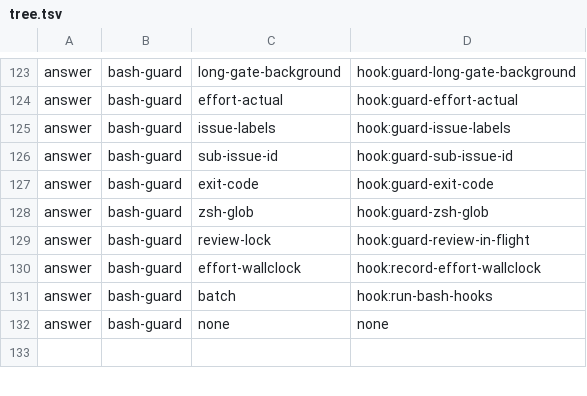
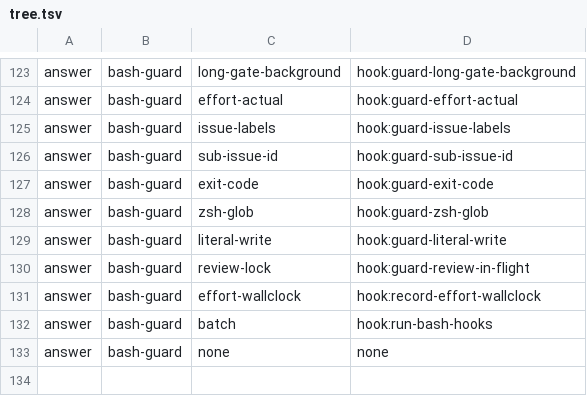
Before and after one commit to feel-flow/ff-dev-toolkit, a TSV file: plugins/ff-dev-toolkit/scripts/decision-tree/tree.tsv, drawn as a sheet; only a part is shown, gaps mark what is left out.

Commit message:
sync: feelflow-plugins c8a36e41 を反映
- release: ff-dev-toolkit v0.138.0
- test(#1808): guard 系 suite が hook の解除変数・テストシームをホストから継承しないよう先頭で隔離する (#1943)
- feat: #1787 シェルの値が別言語のプログラムへ届かずファイル本文が無音で変わる Bash 呼び出しを PreToolUse で止める (#1941)
- fix(#1805): 終了コード検出器の判定順・引用符結合の終端を直し、case 35 を cases へ切り出す (#1940)

```diff
--- a/plugins/ff-dev-toolkit/scripts/decision-tree/tree.tsv
+++ b/plugins/ff-dev-toolkit/scripts/decision-tree/tree.tsv
@@ -128,2 +128,3 @@ answer	bash-guard	exit-code	hook:guard-exit-code
 answer	bash-guard	zsh-glob	hook:guard-zsh-glob
+answer	bash-guard	literal-write	hook:guard-literal-write
 answer	bash-guard	review-lock	hook:guard-review-in-flight
```
Also changed, not shown: 30 other files.
